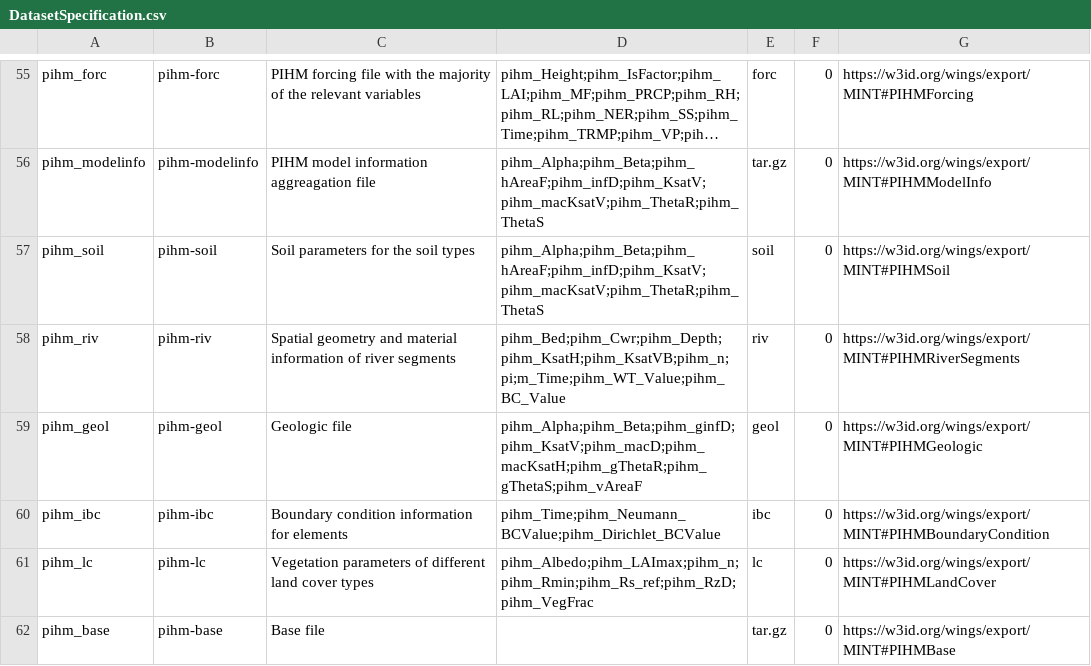
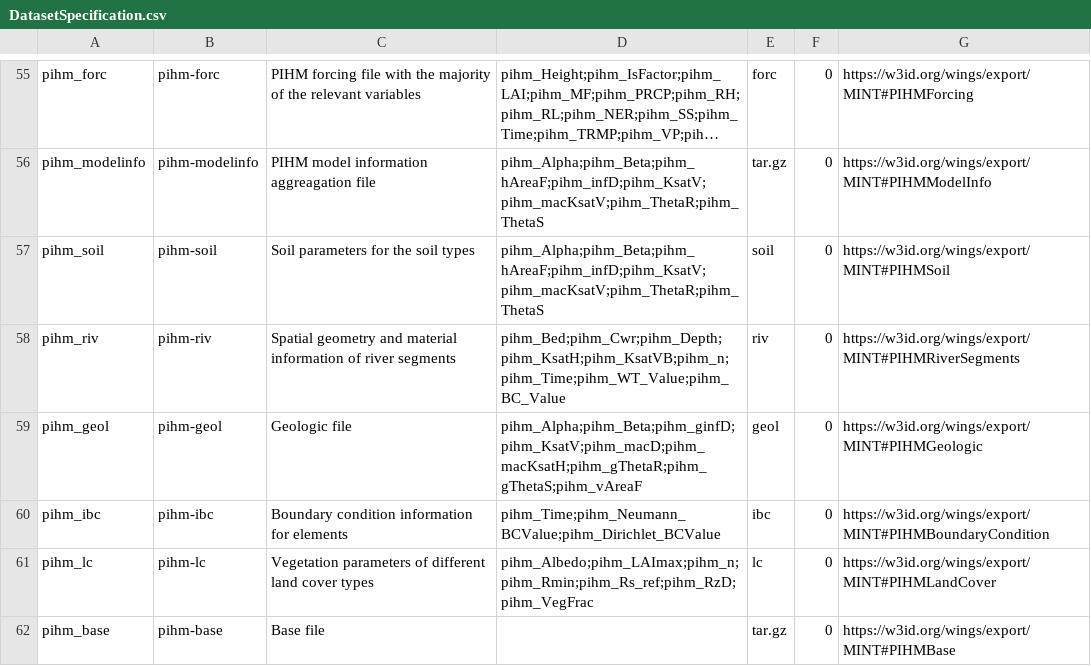
Before and after one commit to mintproject/ModelCatalog, a CSV file: Data/DatasetSpecification.csv, drawn as a sheet; only a part is shown, gaps mark what is left out; long unchanged cells end in ….

```diff
--- a/Data/DatasetSpecification.csv
+++ b/Data/DatasetSpecification.csv
@@ -57,3 +57,3 @@ pihm_modelinfo,pihm-modelinfo,PIHM model information aggreagation file,pihm_Alph
 pihm_soil,pihm-soil,Soil parameters for the soil types,pihm_Alpha;pihm_Beta;pihm_hAreaF;pihm_infD;pihm_KsatV;pihm_macKsatV;pihm_ThetaR;pihm_ThetaS,soil,0,https://w3id.org/wings/export/MINT#PIHMSoil
-pihm_riv,pihm-riv,Spatial  geometry and material information of river segments,pihm_Bed;pihm_Cwr;pihm_Depth;pihm_KsatH;pihm_KsatVB;pihm_n;pi;m_Time;pihm_WT_Value;pihm_BC_Value,riv,0,https://w3id.org/wings/export/MINT#PIHMRiverSegments
+pihm_riv,pihm-riv,Spatial  geometry and material information of river segments,pihm_Bed;pihm_Cwr;pihm_Depth;pihm_KsatH;pihm_KsatVB;pihm_n;pihm_Time;pihm_WT_Value;pihm_BC_Value,riv,0,https://w3id.org/wings/export/MINT#PIHMRiverSegments
 pihm_geol,pihm-geol,Geologic file,pihm_Alpha;pihm_Beta;pihm_ginfD;pihm_KsatV;pihm_macD;pihm_macKsatH;pihm_gThetaR;pihm_gThetaS;pihm_vAreaF,geol,0,https://w3id.org/wings/export/MINT#PIHMGeologic
```
Also changed, not shown: Data/VariablePresentation.csv, 5 other files.
